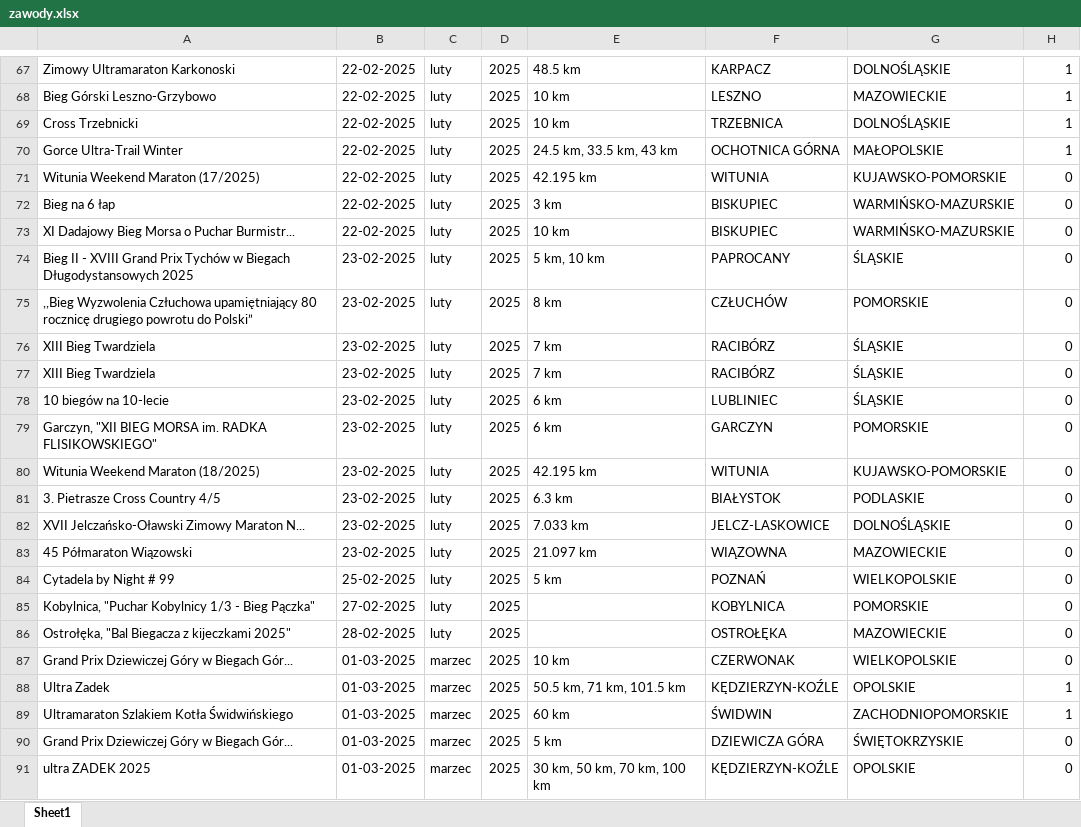
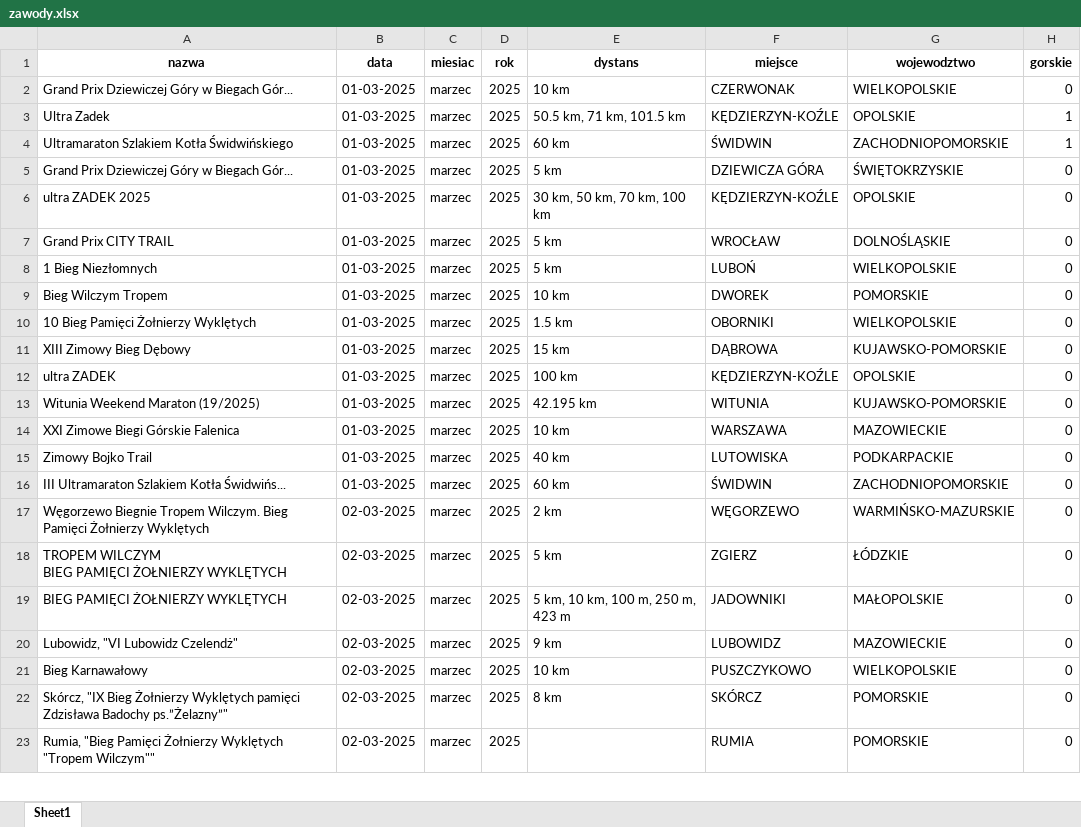
Before and after one commit to rybinski92/app_mb, an Excel workbook: assets/pliki_bazy/zawody.xlsx, sheet Sheet1, drawn as a sheet; only a part is shown, gaps mark what is left out; the shorter side is filled out with more unchanged rows; values as stored, in another font and other column widths than the file's, no borders; charts and pictures not drawn; removed rows and columns are numbered as before the commit, all else as after; the diff covers the shown part only; the diff names each change by its address in the sheet, - before the commit and + after, or states it on an @@ line.

```diff
--- a/assets/pliki_bazy/zawody.xlsx (sheet Sheet1)
+++ b/assets/pliki_bazy/zawody.xlsx (sheet Sheet1)
-row 67: Zimowy Ultramaraton Karkonoski | 22-02-2025 | luty | 2025 | 48.5 km | KARPACZ | DOLNOŚLĄSKIE | 1
-row 68: Bieg Górski Leszno-Grzybowo | 22-02-2025 | luty | 2025 | 10 km | LESZNO | MAZOWIECKIE | 1
-row 69: Cross Trzebnicki | 22-02-2025 | luty | 2025 | 10 km | TRZEBNICA | DOLNOŚLĄSKIE | 1
-row 70: Gorce Ultra-Trail Winter | 22-02-2025 | luty | 2025 | 24.5 km, 33.5 km, 43 km | OCHOTNICA GÓRNA | MAŁOPOLSKIE | 1
-row 71: Witunia Weekend Maraton (17/2025) | 22-02-2025 | luty | 2025 | 42.195 km | WITUNIA | KUJAWSKO-POMORSKIE | 0
-row 72: Bieg na 6 łap | 22-02-2025 | luty | 2025 | 3 km | BISKUPIEC | WARMIŃSKO-MAZURSKIE | 0
-row 73: XI Dadajowy Bieg Morsa o Puchar Burmistr... | 22-02-2025 | luty | 2025 | 10 km | BISKUPIEC | WARMIŃSKO-MAZURSKIE | 0
-row 74: Bieg II - XVIII Grand Prix Tychów w Biegach Długodystansowych 2025 | 23-02-2025 | luty | 2025 | 5 km, 10 km | PAPROCANY | ŚLĄSKIE | 0
-row 75: ,,Bieg Wyzwolenia Człuchowa upamiętniający 80 rocznicę drugiego powrotu do Polski” | 23-02-2025 | luty | 2025 | 8 km | CZŁUCHÓW | POMORSKIE | 0
-row 76: XIII Bieg Twardziela | 23-02-2025 | luty | 2025 | 7 km | RACIBÓRZ | ŚLĄSKIE | 0
-row 77: XIII Bieg Twardziela | 23-02-2025 | luty | 2025 | 7 km | RACIBÓRZ | ŚLĄSKIE | 0
-row 78: 10 biegów na 10-lecie | 23-02-2025 | luty | 2025 | 6 km | LUBLINIEC | ŚLĄSKIE | 0
-row 79: Garczyn, "XII BIEG MORSA im. RADKA FLISIKOWSKIEGO" | 23-02-2025 | luty | 2025 | 6 km | GARCZYN | POMORSKIE | 0
-row 80: Witunia Weekend Maraton (18/2025) | 23-02-2025 | luty | 2025 | 42.195 km | WITUNIA | KUJAWSKO-POMORSKIE | 0
-row 81: 3. Pietrasze Cross Country 4/5 | 23-02-2025 | luty | 2025 | 6.3 km | BIAŁYSTOK | PODLASKIE | 0
-row 82: XVII Jelczańsko-Oławski Zimowy Maraton N... | 23-02-2025 | luty | 2025 | 7.033 km | JELCZ-LASKOWICE | DOLNOŚLĄSKIE | 0
-row 83: 45 Półmaraton Wiązowski | 23-02-2025 | luty | 2025 | 21.097 km | WIĄZOWNA | MAZOWIECKIE | 0
-row 84: Cytadela by Night # 99 | 25-02-2025 | luty | 2025 | 5 km | POZNAŃ | WIELKOPOLSKIE | 0
-row 85: Kobylnica, "Puchar Kobylnicy 1/3 - Bieg Pączka" | 27-02-2025 | luty | 2025 |  | KOBYLNICA | POMORSKIE | 0
-row 86: Ostrołęka, "Bal Biegacza z kijeczkami 2025" | 28-02-2025 | luty | 2025 |  | OSTROŁĘKA | MAZOWIECKIE | 0
+row 1: nazwa | data | miesiac | rok | dystans | miejsce | wojewodztwo | gorskie
```
Also changed, not shown: 66 removed rows elsewhere in this sheet, charts or pictures, assets/pliki_bazy/polecane.xlsx, build/web/assets/pliki_bazy/polecane.xlsx, 22 other files.
